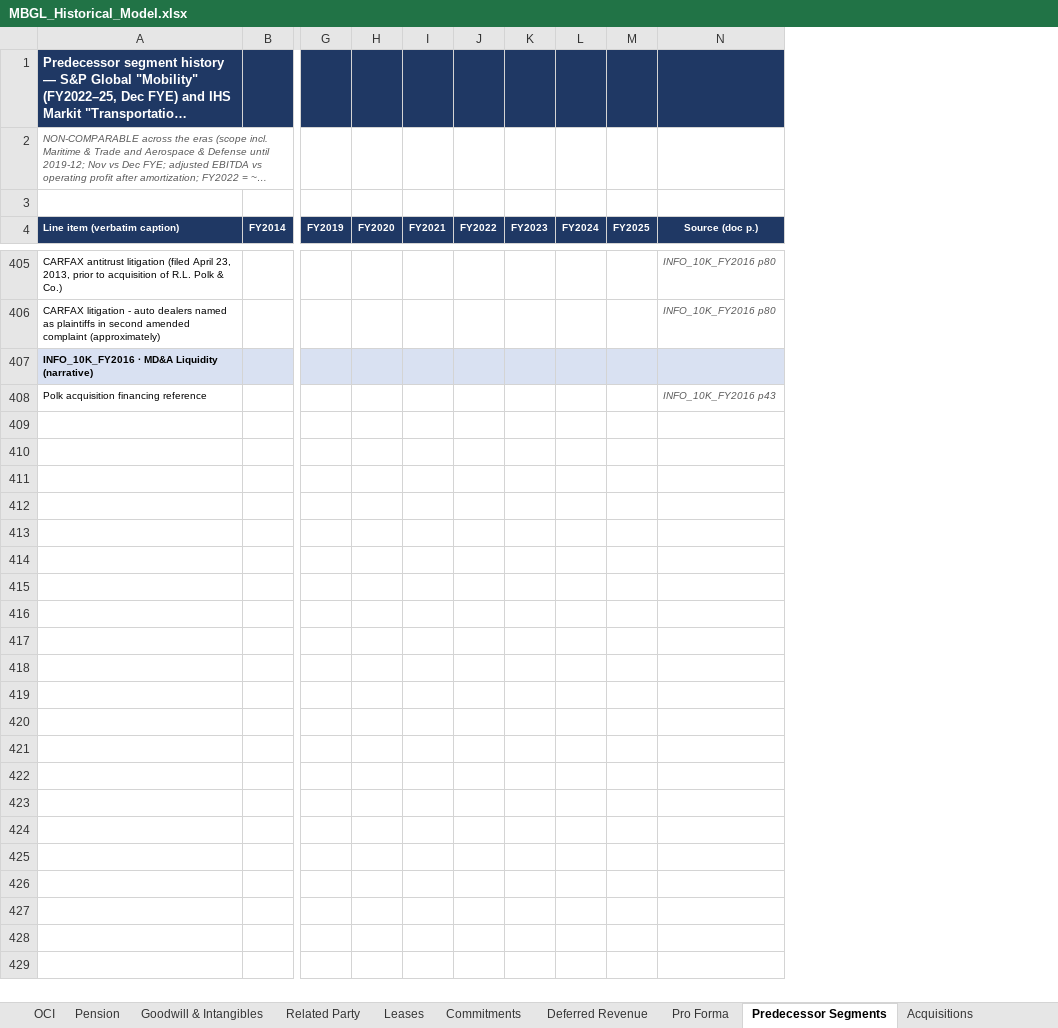
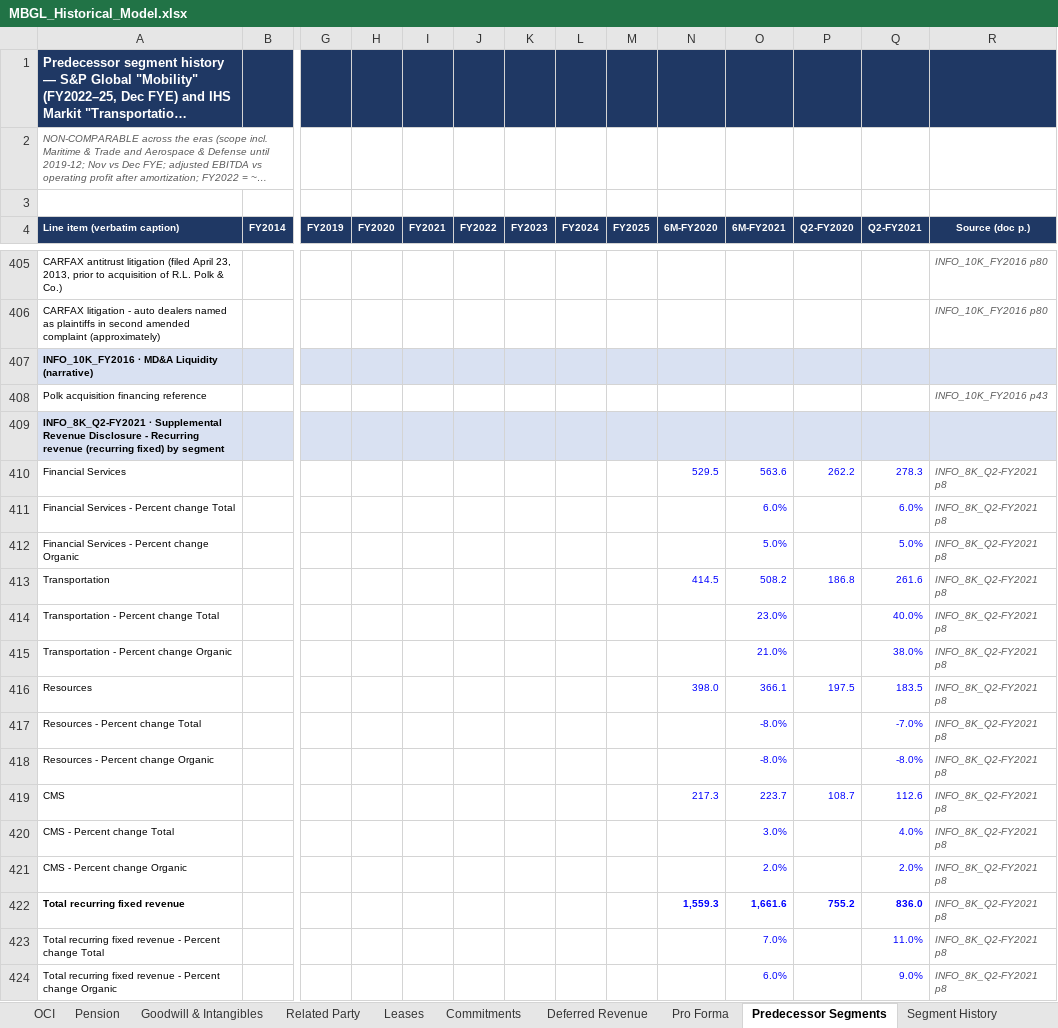
Before and after one commit to lfbannon-ux/MBGL, an Excel workbook: work/deliverables/MBGL_Historical_Model.xlsx, sheet Predecessor Segments, drawn as a sheet; only a part is shown, gaps mark what is left out; long unchanged cells end in …; values as stored, in another font and other column widths than the file's, no borders; rows hold the shown columns only; the diff covers the shown part only; the diff names each change by its address in the sheet, - before the commit and + after, or states it on an @@ line.

```diff
--- a/work/deliverables/MBGL_Historical_Model.xlsx (sheet Predecessor Segments)
+++ b/work/deliverables/MBGL_Historical_Model.xlsx (sheet Predecessor Segments)
+sheet tab: Segment History
+column N (6M-FY2020), empty
+column O (6M-FY2021), empty
+column P (Q2-FY2020), empty
+column Q (Q2-FY2021), empty
+row 409: INFO_8K_Q2-FY2021 · Supplemental Revenue Disclosure - Recurring revenue (recurring fixed) by segment
+row 410: Financial Services |  |  |  |  |  |  |  |  | 529.5 | 563.6 | 262.2 | 278.3 | INFO_8K_Q2-FY2021 p8
+row 411: Financial Services - Percent change Total |  |  |  |  |  |  |  |  |  | 6.0% |  | 6.0% | INFO_8K_Q2-FY2021 p8
+row 412: Financial Services - Percent change Organic |  |  |  |  |  |  |  |  |  | 5.0% |  | 5.0% | INFO_8K_Q2-FY2021 p8
+row 413: Transportation |  |  |  |  |  |  |  |  | 414.5 | 508.2 | 186.8 | 261.6 | INFO_8K_Q2-FY2021 p8
+row 414: Transportation - Percent change Total |  |  |  |  |  |  |  |  |  | 23.0% |  | 40.0% | INFO_8K_Q2-FY2021 p8
+row 415: Transportation - Percent change Organic |  |  |  |  |  |  |  |  |  | 21.0% |  | 38.0% | INFO_8K_Q2-FY2021 p8
+row 416: Resources |  |  |  |  |  |  |  |  | 398.0 | 366.1 | 197.5 | 183.5 | INFO_8K_Q2-FY2021 p8
+row 417: Resources - Percent change Total |  |  |  |  |  |  |  |  |  | -8.0% |  | -7.0% | INFO_8K_Q2-FY2021 p8
+row 418: Resources - Percent change Organic |  |  |  |  |  |  |  |  |  | -8.0% |  | -8.0% | INFO_8K_Q2-FY2021 p8
+row 419: CMS |  |  |  |  |  |  |  |  | 217.3 | 223.7 | 108.7 | 112.6 | INFO_8K_Q2-FY2021 p8
+row 420: CMS - Percent change Total |  |  |  |  |  |  |  |  |  | 3.0% |  | 4.0% | INFO_8K_Q2-FY2021 p8
+row 421: CMS - Percent change Organic |  |  |  |  |  |  |  |  |  | 2.0% |  | 2.0% | INFO_8K_Q2-FY2021 p8
+row 422: Total recurring fixed revenue |  |  |  |  |  |  |  |  | 1,559.3 | 1,661.6 | 755.2 | 836.0 | INFO_8K_Q2-FY2021 p8
+row 423: Total recurring fixed revenue - Percent change Total |  |  |  |  |  |  |  |  |  | 7.0% |  | 11.0% | INFO_8K_Q2-FY2021 p8
+row 424: Total recurring fixed revenue - Percent change Organic |  |  |  |  |  |  |  |  |  | 6.0% |  | 9.0% | INFO_8K_Q2-FY2021 p8
```
Also changed, not shown: 116 added rows elsewhere in this sheet, sheet Cover & Basis, 3 other files.
